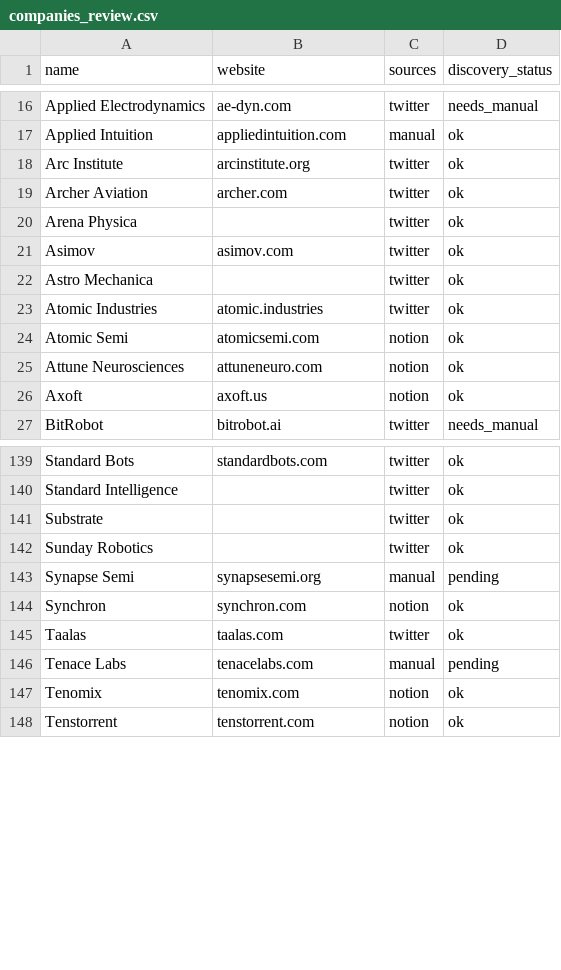
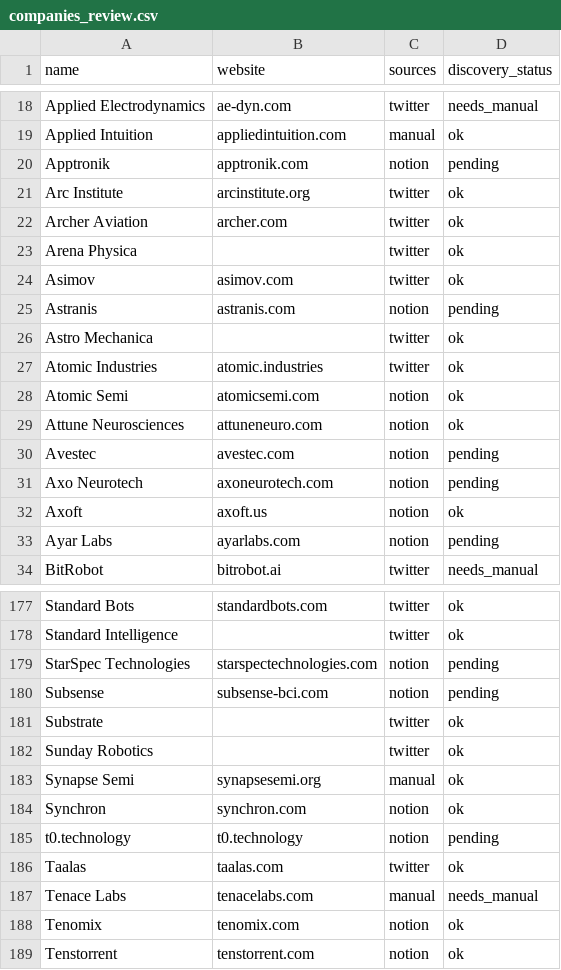
Before and after one commit to ElyTgy/job-tracking, a CSV file: data/companies_review.csv, drawn as a sheet; only a part is shown, gaps mark what is left out; the diff covers the shown part only.

```diff
--- a/data/companies_review.csv
+++ b/data/companies_review.csv
@@ -17,2 +19,3 @@ Applied Electrodynamics,ae-dyn.com,twitter,needs_manual
 Applied Intuition,appliedintuition.com,manual,ok
+Apptronik,apptronik.com,notion,pending
 Arc Institute,arcinstitute.org,twitter,ok
@@ -21,2 +24,3 @@ Arena Physica,,twitter,ok
 Asimov,asimov.com,twitter,ok
+Astranis,astranis.com,notion,pending
 Astro Mechanica,,twitter,ok
@@ -25,3 +29,6 @@ Atomic Semi,atomicsemi.com,notion,ok
 Attune Neurosciences,attuneneuro.com,notion,ok
+Avestec,avestec.com,notion,pending
+Axo Neurotech,axoneurotech.com,notion,pending
 Axoft,axoft.us,notion,ok
+Ayar Labs,ayarlabs.com,notion,pending
 BitRobot,bitrobot.ai,twitter,needs_manual
@@ -140,8 +178,11 @@ Standard Bots,standardbots.com,twitter,ok
 Standard Intelligence,,twitter,ok
+StarSpec Technologies,starspectechnologies.com,notion,pending
+Subsense,subsense-bci.com,notion,pending
 Substrate,,twitter,ok
 Sunday Robotics,,twitter,ok
-Synapse Semi,synapsesemi.org,manual,pending
+Synapse Semi,synapsesemi.org,manual,ok
 Synchron,synchron.com,notion,ok
+t0.technology,t0.technology,notion,pending
 Taalas,taalas.com,twitter,ok
-Tenace Labs,tenacelabs.com,manual,pending
+Tenace Labs,tenacelabs.com,manual,needs_manual
 Tenomix,tenomix.com,notion,ok
```
Also changed, not shown: 37 added rows and 6 edited cells elsewhere in this file, 1 other file.
